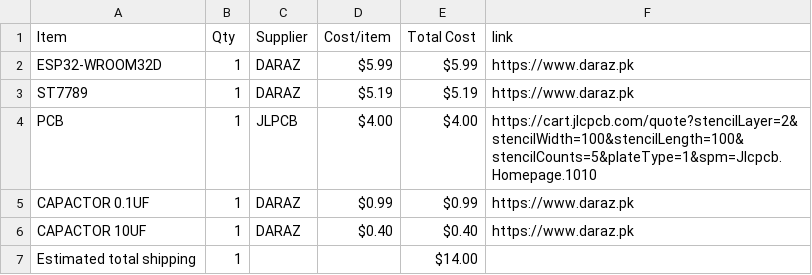
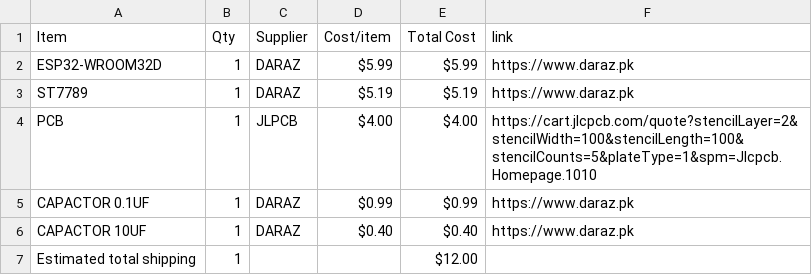
Before and after one commit to hadiwastaken/E-ID, a CSV file: BOM.csv, drawn as a sheet.

Commit message:
Sync E-ID from Half Life

```diff
--- a/BOM.csv
+++ b/BOM.csv
@@ -6,2 +6,2 @@ CAPACTOR 0.1UF,1,DARAZ,$0.99,$0.99,https://www.daraz.pk
 CAPACTOR 10UF,1,DARAZ,$0.40,$0.40,https://www.daraz.pk
-Estimated total shipping,1,,,$14.00,
+Estimated total shipping,1,,,$12.00,
```
